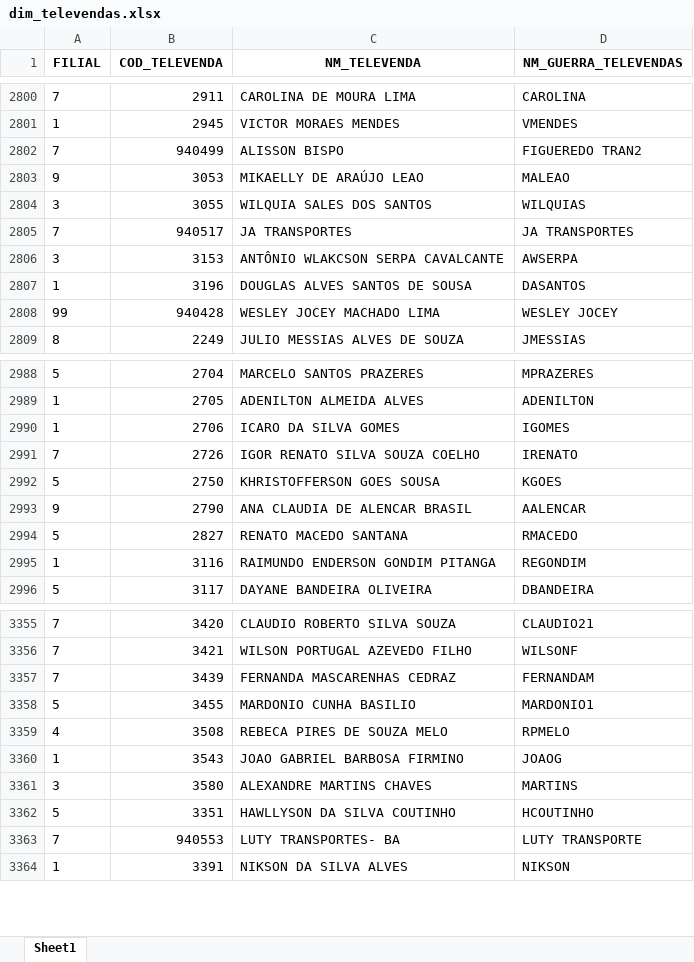
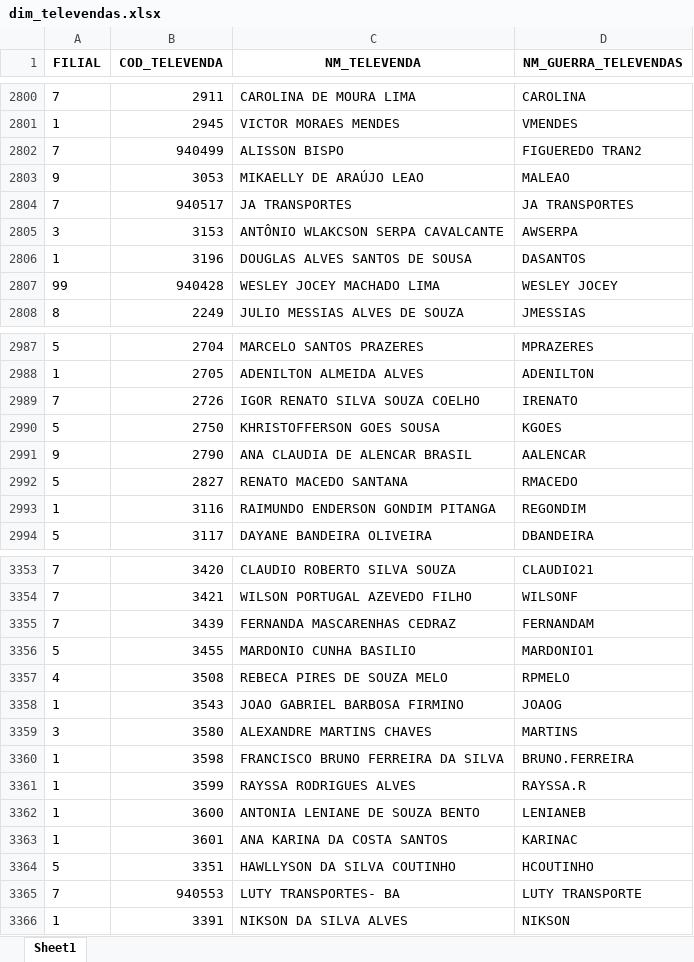
Before and after one commit to RoqueChristian/convencao, an Excel workbook: data/dim_televendas.xlsx, sheet Sheet1, drawn as a sheet; only a part is shown, gaps mark what is left out; values as stored, in another font and other column widths than the file's, no borders; removed rows and columns are numbered as before the commit, all else as after; the diff names each change by its address in the sheet, - before the commit and + after, or states it on an @@ line.

Commit message:
chore(data): batch update intraday televendas - 08:03:26

```diff
--- a/data/dim_televendas.xlsx (sheet Sheet1)
+++ b/data/dim_televendas.xlsx (sheet Sheet1)
-row 2804: 3 | 3055 | WILQUIA SALES DOS SANTOS | WILQUIAS
-row 2990: 1 | 2706 | ICARO DA SILVA GOMES | IGOMES
+row 3360: 1 | 3598 | FRANCISCO BRUNO FERREIRA DA SILVA | BRUNO.FERREIRA
+row 3361: 1 | 3599 | RAYSSA RODRIGUES ALVES | RAYSSA.R
+row 3362: 1 | 3600 | ANTONIA LENIANE DE SOUZA BENTO | LENIANEB
+row 3363: 1 | 3601 | ANA KARINA DA COSTA SANTOS | KARINAC
```
